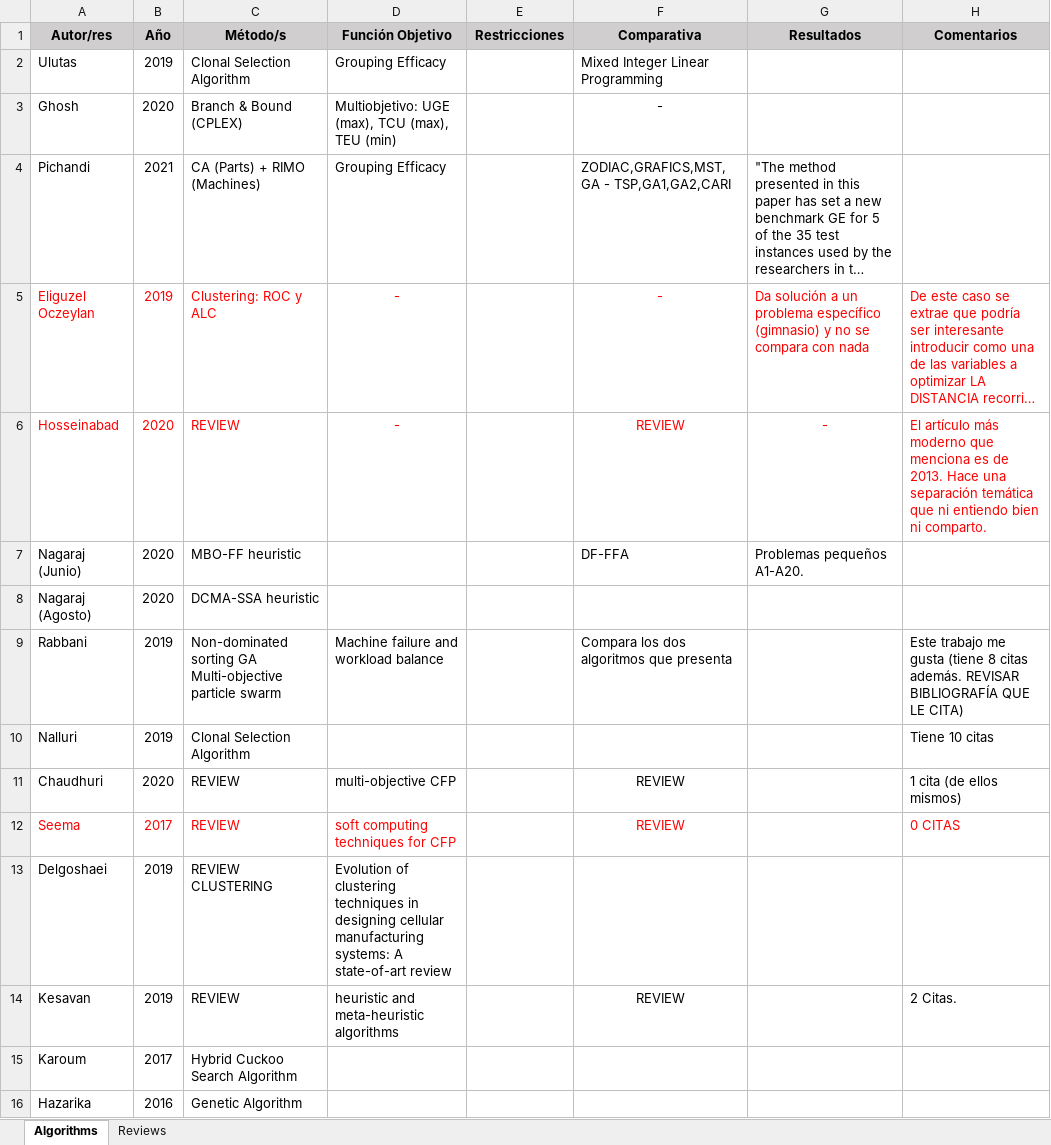
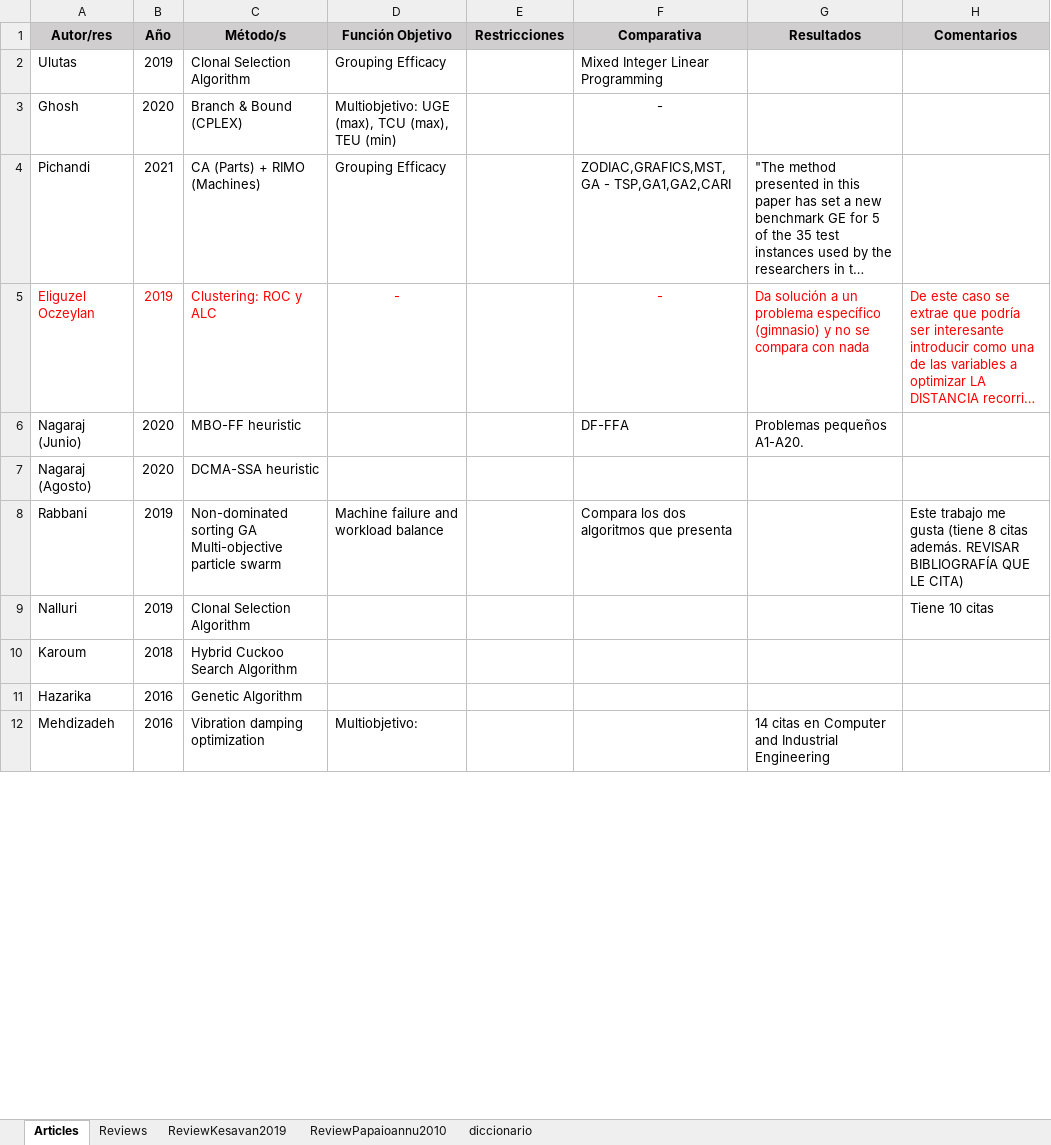
Before and after one commit to jossanlop/cell-formation, an Excel workbook: bibliografia/resumen_bibliografia.xlsx, sheet Articles, drawn as a sheet; only a part is shown; long unchanged cells end in …; values as stored, in another font and other column widths than the file's, no borders; removed rows and columns are numbered as before the commit, all else as after; the diff covers the shown part only; the diff names each change by its address in the sheet, - before the commit and + after, or states it on an @@ line.

```diff
--- a/bibliografia/resumen_bibliografia.xlsx (sheet Articles)
+++ b/bibliografia/resumen_bibliografia.xlsx (sheet Articles)
-sheet tab: Algorithms
+sheet tab: Articles
+sheet tab: ReviewKesavan2019
+sheet tab: ReviewPapaioannu2010
+sheet tab: diccionario
-row 6: Hosseinabad | 2020 | REVIEW | - |  | REVIEW | - | El artículo más moderno que menciona es de 2013. Hace una separación temática que ni entiendo bien ni comparto.
-row 11: Chaudhuri | 2020 | REVIEW | multi-objective CFP |  | REVIEW |  | 1 cita (de ellos mismos)
-row 12: Seema | 2017 | REVIEW | soft computing techniques for CFP |  | REVIEW |  | 0 CITAS
-row 13: Delgoshaei | 2019 | REVIEW CLUSTERING | Evolution of clustering techniques in designing cellular manufacturing systems: A state-of-art review
-row 14: Kesavan | 2019 | REVIEW | heuristic and meta-heuristic algorithms |  | REVIEW |  | 2 Citas.
-B10 (Año): 2017
+B10 (Año): 2018
+row 12: Mehdizadeh | 2016 | Vibration damping optimization | Multiobjetivo: |  |  | 14 citas en Computer and Industrial Engineering
```
Also changed, not shown: 3 added rows and 7 removed rows elsewhere in this sheet, sheet Reviews, 4 other files.
